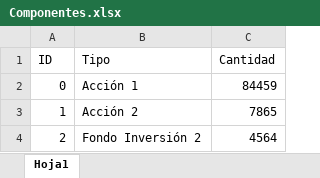
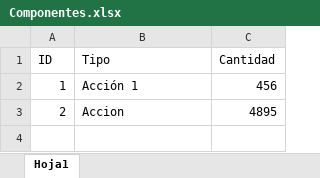
Before and after one commit to armandoreal21/Inherit, an Excel workbook: Inherit/Assets/Componentes.xlsx, sheet Hoja1, drawn as a sheet; values as stored, in another font and other column widths than the file's, no borders; removed rows and columns are numbered as before the commit, all else as after; the diff names each change by its address in the sheet, - before the commit and + after, or states it on an @@ line.

```diff
--- a/Inherit/Assets/Componentes.xlsx (sheet Hoja1)
+++ b/Inherit/Assets/Componentes.xlsx (sheet Hoja1)
-row 2: 0 | Acción 1 | 84459
-B2 (Tipo): Acción 2
+B2 (Tipo): Acción 1
-C2 (Cantidad): 7865
+C2 (Cantidad): 456
-B3 (Tipo): Fondo Inversión 2
+B3 (Tipo): Accion
-C3 (Cantidad): 4564
+C3 (Cantidad): 4895
```
Also changed, not shown: Inherit/Assets/Personas.xlsx, Inherit/Assets/RelacionComponentePersona.xlsx, 39 other files.
